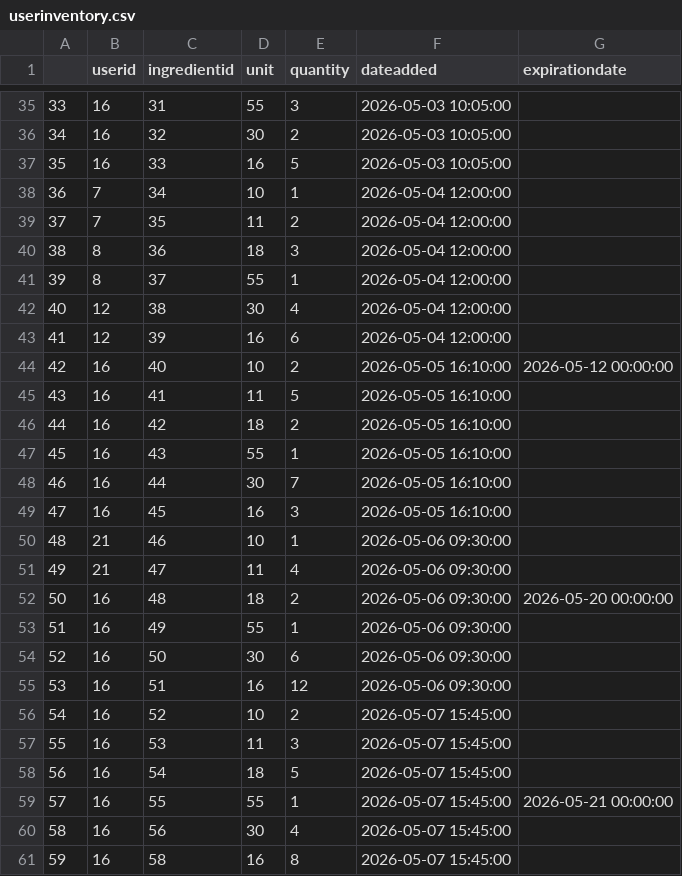
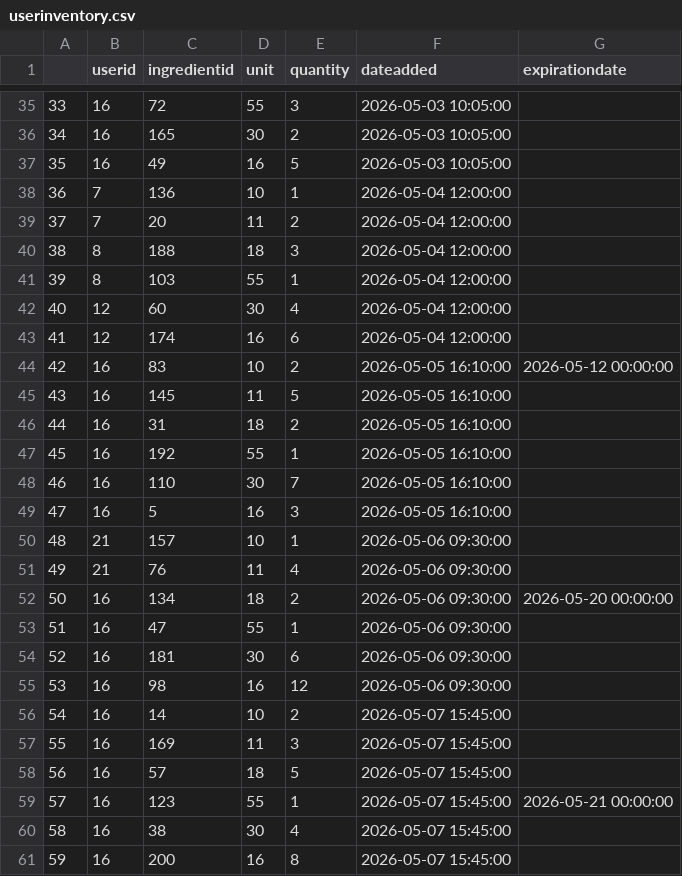
Before and after one commit to ksu-cs-projects-2025-2026/spring-2026-ctswanny24, a CSV file: Recip-EZ.Server/Data/Dataset_CSV/userinventory.csv, drawn as a sheet; only a part is shown, gaps mark what is left out; the diff covers the shown part only.

```diff
--- a/Recip-EZ.Server/Data/Dataset_CSV/userinventory.csv
+++ b/Recip-EZ.Server/Data/Dataset_CSV/userinventory.csv
@@ -35,27 +35,27 @@
-33,16,31,55,3,2026-05-03 10:05:00,
-34,16,32,30,2,2026-05-03 10:05:00,
-35,16,33,16,5,2026-05-03 10:05:00,
-36,7,34,10,1,2026-05-04 12:00:00,
-37,7,35,11,2,2026-05-04 12:00:00,
-38,8,36,18,3,2026-05-04 12:00:00,
-39,8,37,55,1,2026-05-04 12:00:00,
-40,12,38,30,4,2026-05-04 12:00:00,
-41,12,39,16,6,2026-05-04 12:00:00,
-42,16,40,10,2,2026-05-05 16:10:00,2026-05-12 00:00:00
-43,16,41,11,5,2026-05-05 16:10:00,
-44,16,42,18,2,2026-05-05 16:10:00,
-45,16,43,55,1,2026-05-05 16:10:00,
-46,16,44,30,7,2026-05-05 16:10:00,
-47,16,45,16,3,2026-05-05 16:10:00,
-48,21,46,10,1,2026-05-06 09:30:00,
-49,21,47,11,4,2026-05-06 09:30:00,
-50,16,48,18,2,2026-05-06 09:30:00,2026-05-20 00:00:00
-51,16,49,55,1,2026-05-06 09:30:00,
-52,16,50,30,6,2026-05-06 09:30:00,
-53,16,51,16,12,2026-05-06 09:30:00,
-54,16,52,10,2,2026-05-07 15:45:00,
-55,16,53,11,3,2026-05-07 15:45:00,
-56,16,54,18,5,2026-05-07 15:45:00,
-57,16,55,55,1,2026-05-07 15:45:00,2026-05-21 00:00:00
-58,16,56,30,4,2026-05-07 15:45:00,
-59,16,58,16,8,2026-05-07 15:45:00,
+33,16,72,55,3,2026-05-03 10:05:00,
+34,16,165,30,2,2026-05-03 10:05:00,
+35,16,49,16,5,2026-05-03 10:05:00,
+36,7,136,10,1,2026-05-04 12:00:00,
+37,7,20,11,2,2026-05-04 12:00:00,
+38,8,188,18,3,2026-05-04 12:00:00,
+39,8,103,55,1,2026-05-04 12:00:00,
+40,12,60,30,4,2026-05-04 12:00:00,
+41,12,174,16,6,2026-05-04 12:00:00,
+42,16,83,10,2,2026-05-05 16:10:00,2026-05-12 00:00:00
+43,16,145,11,5,2026-05-05 16:10:00,
+44,16,31,18,2,2026-05-05 16:10:00,
+45,16,192,55,1,2026-05-05 16:10:00,
+46,16,110,30,7,2026-05-05 16:10:00,
+47,16,5,16,3,2026-05-05 16:10:00,
+48,21,157,10,1,2026-05-06 09:30:00,
+49,21,76,11,4,2026-05-06 09:30:00,
+50,16,134,18,2,2026-05-06 09:30:00,2026-05-20 00:00:00
+51,16,47,55,1,2026-05-06 09:30:00,
+52,16,181,30,6,2026-05-06 09:30:00,
+53,16,98,16,12,2026-05-06 09:30:00,
+54,16,14,10,2,2026-05-07 15:45:00,
+55,16,169,11,3,2026-05-07 15:45:00,
+56,16,57,18,5,2026-05-07 15:45:00,
+57,16,123,55,1,2026-05-07 15:45:00,2026-05-21 00:00:00
+58,16,38,30,4,2026-05-07 15:45:00,
+59,16,200,16,8,2026-05-07 15:45:00,
```
Also changed, not shown: 27 edited cells elsewhere in this file, Recip-EZ.Server/Data/Dataset_CSV/FOOD-DATA-GROUP1.csv, 26 other files.
